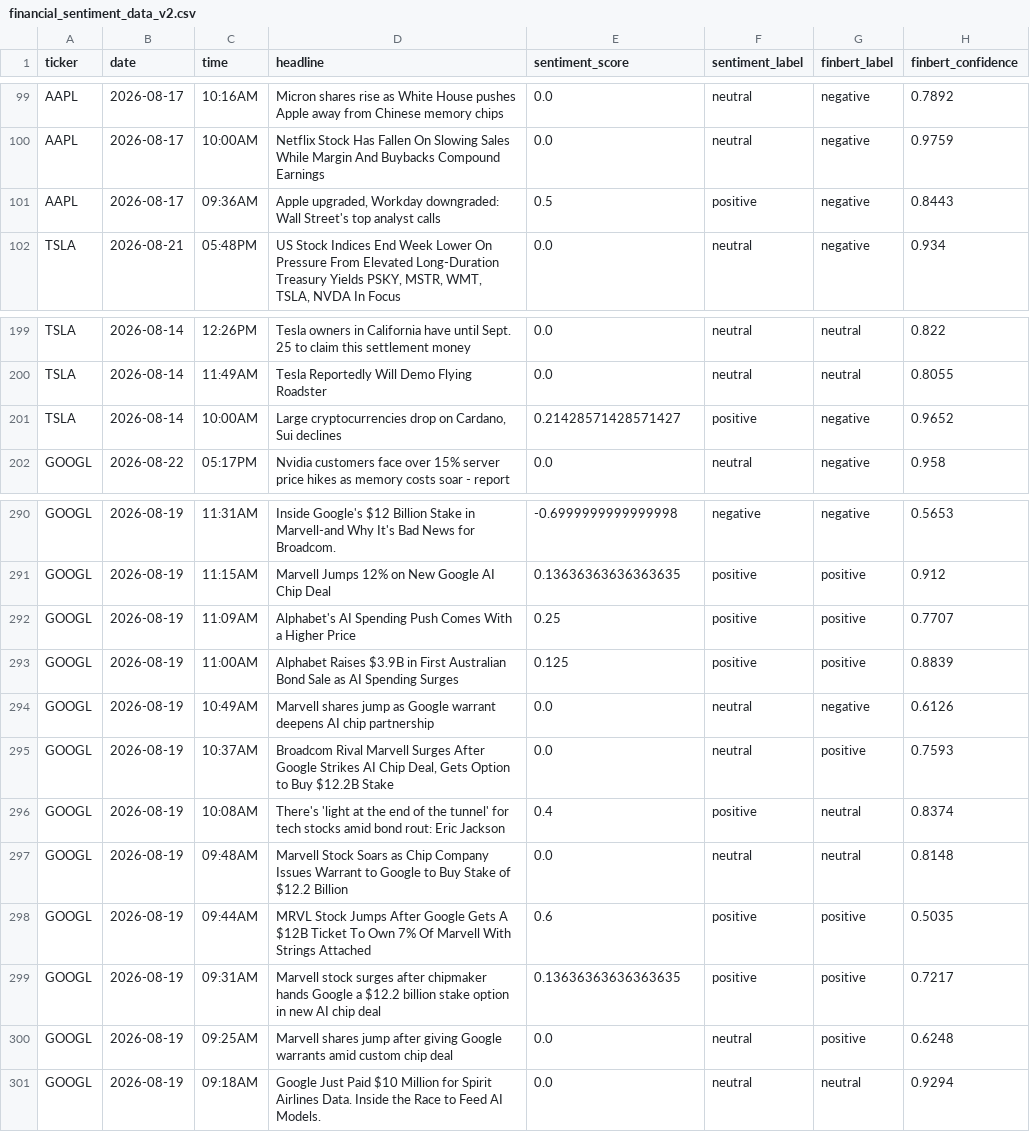
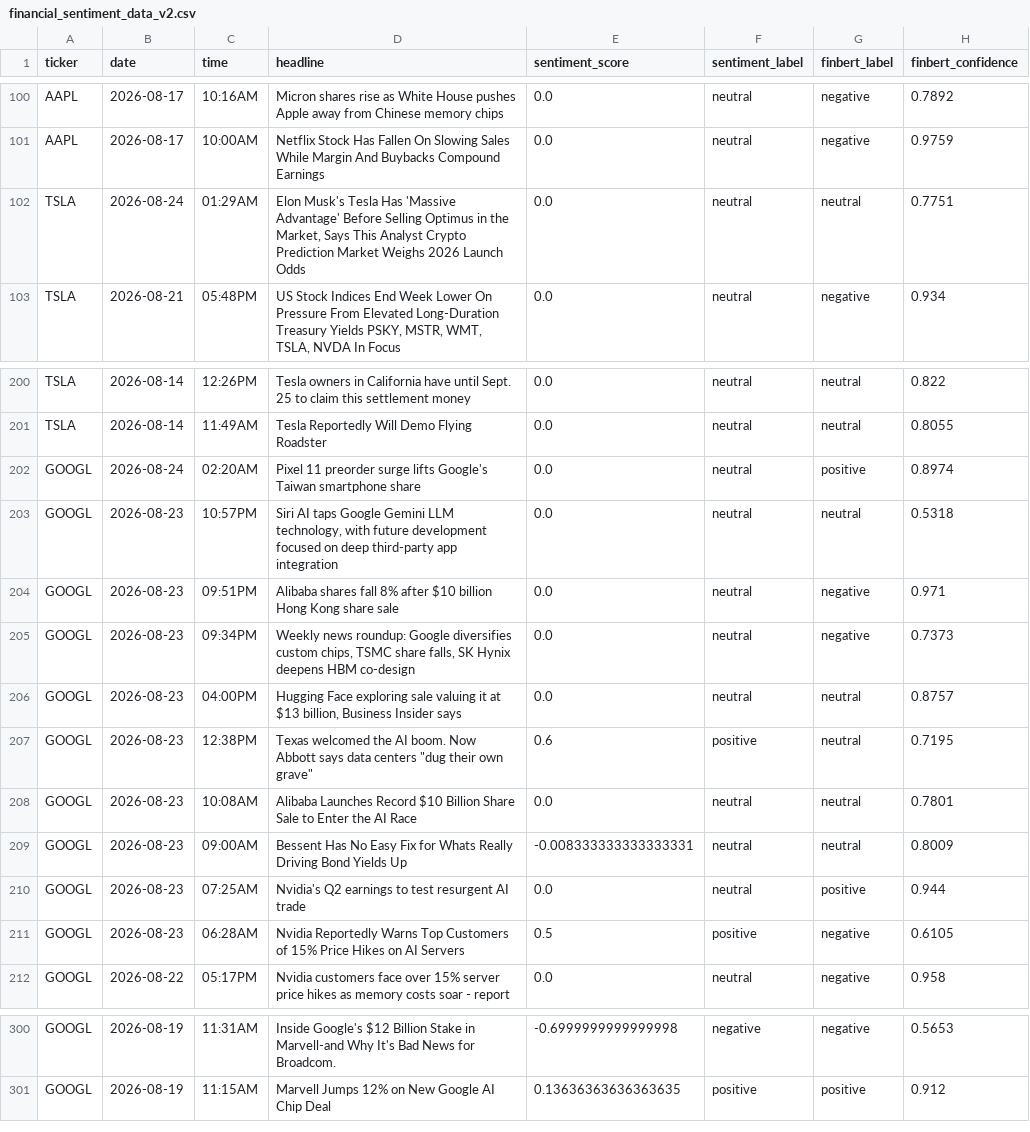
Before and after one commit to Onunga123/financial-sentiment-analyzer, a CSV file: financial_sentiment_data_v2.csv, drawn as a sheet; only a part is shown, gaps mark what is left out; removed rows and columns are numbered as before the commit, all else as after; the diff covers the shown part only; the diff names each change by its address in the sheet, - before the commit and + after, or states it on an @@ line.

```diff
--- a/financial_sentiment_data_v2.csv
+++ b/financial_sentiment_data_v2.csv
-row 101: AAPL | 2026-08-17 | 09:36AM | Apple upgraded, Workday downgraded: Wall Street's top analyst calls | 0.5 | positive | negative | 0.8443
+row 102: TSLA | 2026-08-24 | 01:29AM | Elon Musk's Tesla Has 'Massive Advantage' Before Selling Optimus in the Market, Says This Analyst Crypto Prediction Market Weighs 2026 Launch Odds | 0.0 | neutral | neutral | 0.7751
-row 201: TSLA | 2026-08-14 | 10:00AM | Large cryptocurrencies drop on Cardano, Sui declines | 0.21428571428571427 | positive | negative | 0.9652
+row 202: GOOGL | 2026-08-24 | 02:20AM | Pixel 11 preorder surge lifts Google's Taiwan smartphone share | 0.0 | neutral | positive | 0.8974
+row 203: GOOGL | 2026-08-23 | 10:57PM | Siri AI taps Google Gemini LLM technology, with future development focused on deep third-party app integration | 0.0 | neutral | neutral | 0.5318
+row 204: GOOGL | 2026-08-23 | 09:51PM | Alibaba shares fall 8% after $10 billion Hong Kong share sale | 0.0 | neutral | negative | 0.971
+row 205: GOOGL | 2026-08-23 | 09:34PM | Weekly news roundup: Google diversifies custom chips, TSMC share falls, SK Hynix deepens HBM co-design | 0.0 | neutral | negative | 0.7373
+row 206: GOOGL | 2026-08-23 | 04:00PM | Hugging Face exploring sale valuing it at $13 billion, Business Insider says | 0.0 | neutral | neutral | 0.8757
+row 207: GOOGL | 2026-08-23 | 12:38PM | Texas welcomed the AI boom. Now Abbott says data centers "dug their own grave" | 0.6 | positive | neutral | 0.7195
+row 208: GOOGL | 2026-08-23 | 10:08AM | Alibaba Launches Record $10 Billion Share Sale to Enter the AI Race | 0.0 | neutral | neutral | 0.7801
+row 209: GOOGL | 2026-08-23 | 09:00AM | Bessent Has No Easy Fix for Whats Really Driving Bond Yields Up | -0.008333333333333331 | neutral | neutral | 0.8009
+row 210: GOOGL | 2026-08-23 | 07:25AM | Nvidia's Q2 earnings to test resurgent AI trade | 0.0 | neutral | positive | 0.944
+row 211: GOOGL | 2026-08-23 | 06:28AM | Nvidia Reportedly Warns Top Customers of 15% Price Hikes on AI Servers | 0.5 | positive | negative | 0.6105
-row 292: GOOGL | 2026-08-19 | 11:09AM | Alphabet's AI Spending Push Comes With a Higher Price | 0.25 | positive | positive | 0.7707
-row 293: GOOGL | 2026-08-19 | 11:00AM | Alphabet Raises $3.9B in First Australian Bond Sale as AI Spending Surges | 0.125 | positive | positive | 0.8839
-row 294: GOOGL | 2026-08-19 | 10:49AM | Marvell shares jump as Google warrant deepens AI chip partnership | 0.0 | neutral | negative | 0.6126
-row 295: GOOGL | 2026-08-19 | 10:37AM | Broadcom Rival Marvell Surges After Google Strikes AI Chip Deal, Gets Option to Buy $12.2B Stake | 0.0 | neutral | positive | 0.7593
-row 296: GOOGL | 2026-08-19 | 10:08AM | There's 'light at the end of the tunnel' for tech stocks amid bond rout: Eric Jackson | 0.4 | positive | neutral | 0.8374
-row 297: GOOGL | 2026-08-19 | 09:48AM | Marvell Stock Soars as Chip Company Issues Warrant to Google to Buy Stake of $12.2 Billion | 0.0 | neutral | neutral | 0.8148
-row 298: GOOGL | 2026-08-19 | 09:44AM | MRVL Stock Jumps After Google Gets A $12B Ticket To Own 7% Of Marvell With Strings Attached | 0.6 | positive | positive | 0.5035
-row 299: GOOGL | 2026-08-19 | 09:31AM | Marvell stock surges after chipmaker hands Google a $12.2 billion stake option in new AI chip deal | 0.13636363636363635 | positive | positive | 0.7217
-row 300: GOOGL | 2026-08-19 | 09:25AM | Marvell shares jump after giving Google warrants amid custom chip deal | 0.0 | neutral | positive | 0.6248
-row 301: GOOGL | 2026-08-19 | 09:18AM | Google Just Paid $10 Million for Spirit Airlines Data. Inside the Race to Feed AI Models. | 0.0 | neutral | neutral | 0.9294
```
Also changed, not shown: 1 added row elsewhere in this file.
